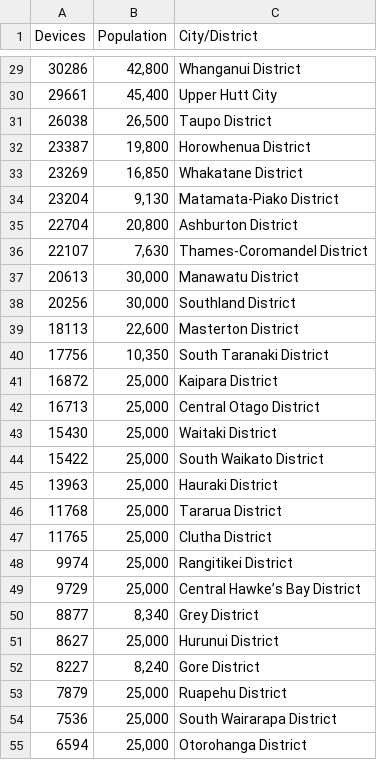
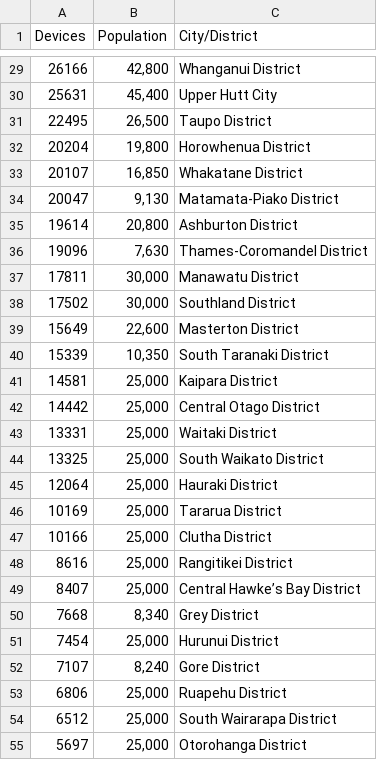
Before and after one commit to mmc262/DATA422_group_C, a CSV file: device_populaion_counts.csv, drawn as a sheet; only a part is shown, gaps mark what is left out; the diff covers the shown part only.

```diff
--- a/device_populaion_counts.csv
+++ b/device_populaion_counts.csv
@@ -29,27 +29,27 @@
-30286,"42,800",Whanganui District
-29661,"45,400",Upper Hutt City
-26038,"26,500",Taupo District
-23387,"19,800",Horowhenua District
-23269,"16,850",Whakatane District
-23204,"9,130",Matamata-Piako District
-22704,"20,800",Ashburton District
-22107,"7,630",Thames-Coromandel District
-20613,"30,000",Manawatu District
-20256,"30,000",Southland District
-18113,"22,600",Masterton District
-17756,"10,350",South Taranaki District
-16872,"25,000",Kaipara District
-16713,"25,000",Central Otago District
-15430,"25,000",Waitaki District
-15422,"25,000",South Waikato District
-13963,"25,000",Hauraki District
-11768,"25,000",Tararua District
-11765,"25,000",Clutha District
-9974,"25,000",Rangitikei District
-9729,"25,000",Central Hawke’s Bay District
-8877,"8,340",Grey District
-8627,"25,000",Hurunui District
-8227,"8,240",Gore District
-7879,"25,000",Ruapehu District
-7536,"25,000",South Wairarapa District
-6594,"25,000",Otorohanga District
+26166,"42,800",Whanganui District
+25631,"45,400",Upper Hutt City
+22495,"26,500",Taupo District
+20204,"19,800",Horowhenua District
+20107,"16,850",Whakatane District
+20047,"9,130",Matamata-Piako District
+19614,"20,800",Ashburton District
+19096,"7,630",Thames-Coromandel District
+17811,"30,000",Manawatu District
+17502,"30,000",Southland District
+15649,"22,600",Masterton District
+15339,"10,350",South Taranaki District
+14581,"25,000",Kaipara District
+14442,"25,000",Central Otago District
+13331,"25,000",Waitaki District
+13325,"25,000",South Waikato District
+12064,"25,000",Hauraki District
+10169,"25,000",Tararua District
+10166,"25,000",Clutha District
+8616,"25,000",Rangitikei District
+8407,"25,000",Central Hawke’s Bay District
+7668,"8,340",Grey District
+7454,"25,000",Hurunui District
+7107,"8,240",Gore District
+6806,"25,000",Ruapehu District
+6512,"25,000",South Wairarapa District
+5697,"25,000",Otorohanga District
```
Also changed, not shown: 1 removed row and 40 edited cells elsewhere in this file, 5 other files.
